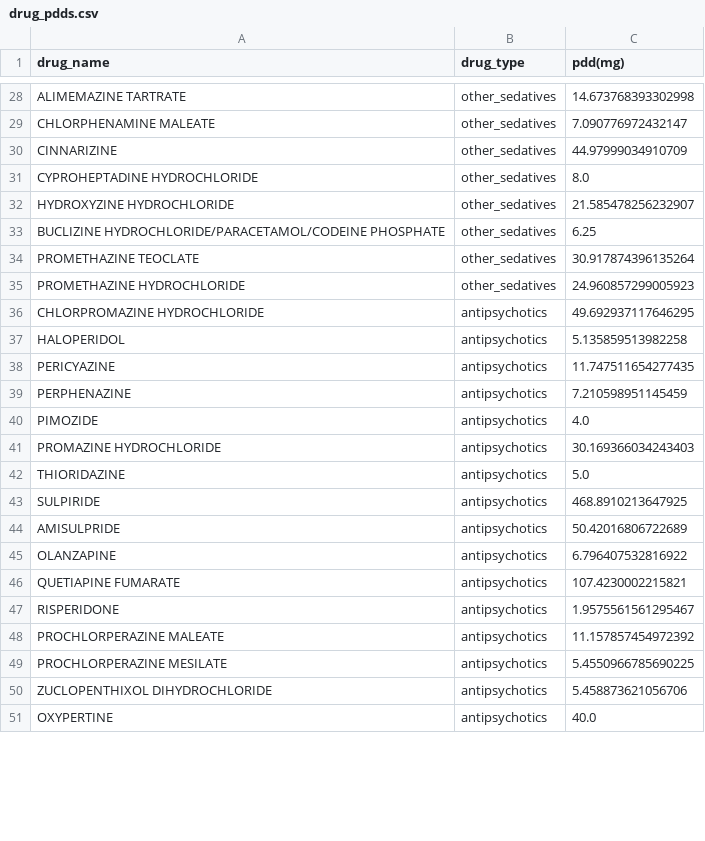
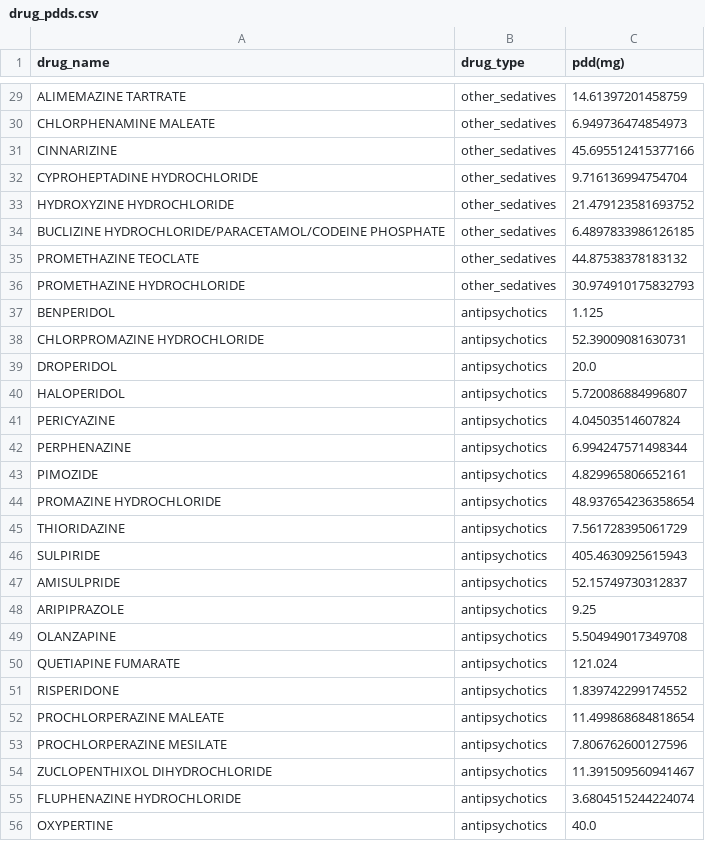
Before and after one commit to zurfarosa/demres, a CSV file: output/drug_pdds.csv, drawn as a sheet; only a part is shown, gaps mark what is left out; addresses are those after the commit; the diff covers the shown part only; the diff names each change by its address in the sheet, - before the commit and + after, or states it on an @@ line.

```diff
--- a/output/drug_pdds.csv
+++ b/output/drug_pdds.csv
-C29 (pdd(mg)): 14.673768393302998
+C29 (pdd(mg)): 14.61397201458759
-C30 (pdd(mg)): 7.090776972432147
+C30 (pdd(mg)): 6.949736474854973
-C31 (pdd(mg)): 44.97999034910709
+C31 (pdd(mg)): 45.695512415377166
-C32 (pdd(mg)): 8.0
+C32 (pdd(mg)): 9.716136994754704
-C33 (pdd(mg)): 21.585478256232907
+C33 (pdd(mg)): 21.479123581693752
-C34 (pdd(mg)): 6.25
+C34 (pdd(mg)): 6.4897833986126185
-C35 (pdd(mg)): 30.917874396135264
+C35 (pdd(mg)): 44.87538378183132
-C36 (pdd(mg)): 24.960857299005923
+C36 (pdd(mg)): 30.974910175832793
+row 37: BENPERIDOL | antipsychotics | 1.125
-C38 (pdd(mg)): 49.692937117646295
+C38 (pdd(mg)): 52.39009081630731
+row 39: DROPERIDOL | antipsychotics | 20.0
-C40 (pdd(mg)): 5.135859513982258
+C40 (pdd(mg)): 5.720086884996807
-C41 (pdd(mg)): 11.747511654277435
+C41 (pdd(mg)): 4.04503514607824
-C42 (pdd(mg)): 7.210598951145459
+C42 (pdd(mg)): 6.994247571498344
-C43 (pdd(mg)): 4.0
+C43 (pdd(mg)): 4.829965806652161
-C44 (pdd(mg)): 30.169366034243403
+C44 (pdd(mg)): 48.937654236358654
-C45 (pdd(mg)): 5.0
+C45 (pdd(mg)): 7.561728395061729
-C46 (pdd(mg)): 468.8910213647925
+C46 (pdd(mg)): 405.4630925615943
-C47 (pdd(mg)): 50.42016806722689
+C47 (pdd(mg)): 52.15749730312837
+row 48: ARIPIPRAZOLE | antipsychotics | 9.25
-C49 (pdd(mg)): 6.796407532816922
+C49 (pdd(mg)): 5.504949017349708
-C50 (pdd(mg)): 107.4230002215821
+C50 (pdd(mg)): 121.024
-C51 (pdd(mg)): 1.9575561561295467
+C51 (pdd(mg)): 1.839742299174552
-C52 (pdd(mg)): 11.157857454972392
+C52 (pdd(mg)): 11.499868684818654
-C53 (pdd(mg)): 5.4550966785690225
+C53 (pdd(mg)): 7.806762600127596
-C54 (pdd(mg)): 5.458873621056706
+C54 (pdd(mg)): 11.391509560941467
+row 55: FLUPHENAZINE HYDROCHLORIDE | antipsychotics | 3.6804515244224074
```
Also changed, not shown: 5 added rows, 1 removed row and 55 edited cells elsewhere in this file, 6 other files.
